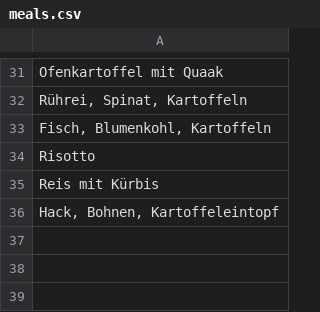
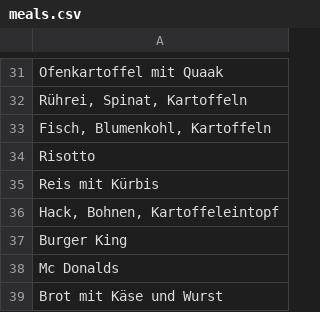
Before and after one commit to Nipheon/mealy, a CSV file: public/meals.csv, drawn as a sheet; only a part is shown, gaps mark what is left out; the diff names each change by its address in the sheet, - before the commit and + after, or states it on an @@ line.

Commit message:
Update meals.csv

```diff
--- a/public/meals.csv
+++ b/public/meals.csv
+row 37: Burger King
+row 38: Mc Donalds
+row 39: Brot mit Käse und Wurst
```
